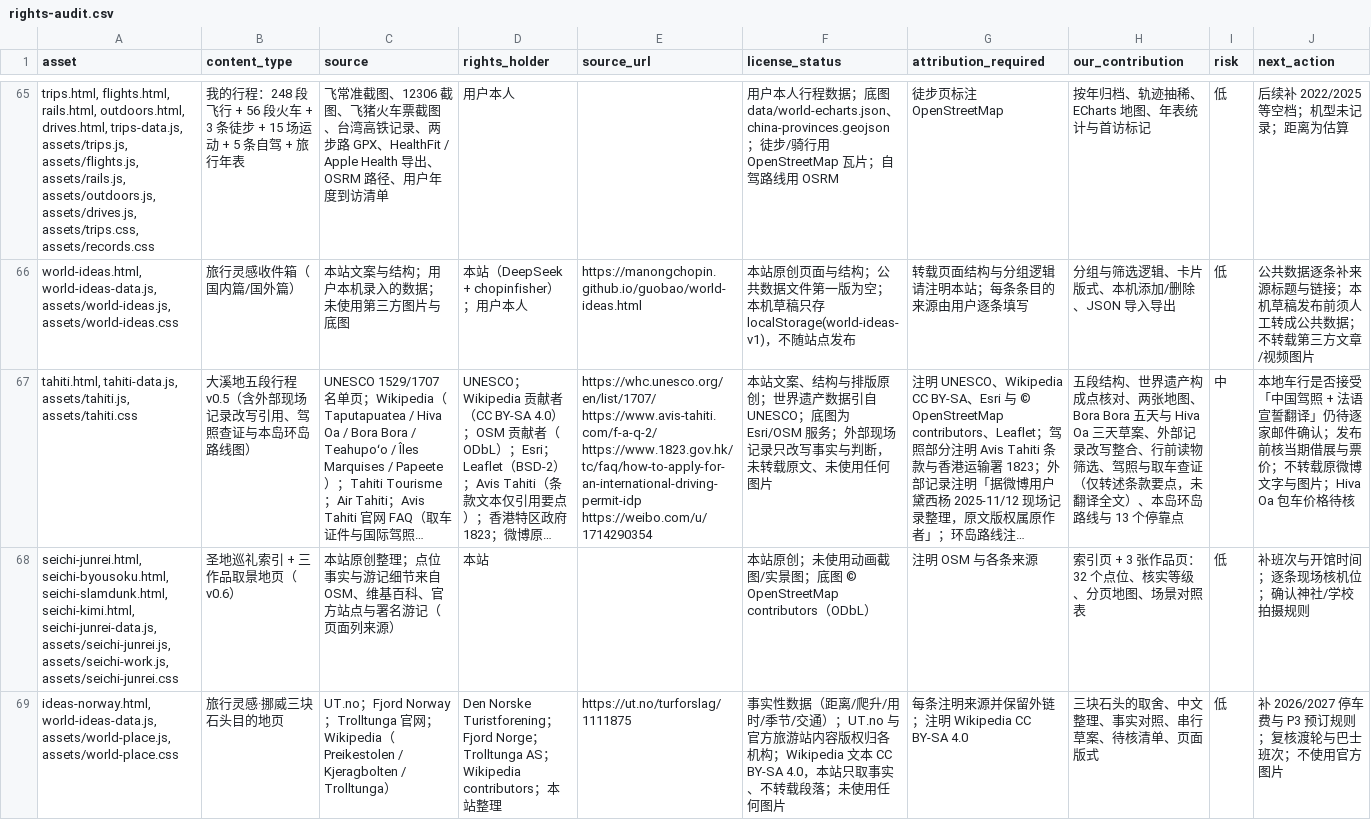
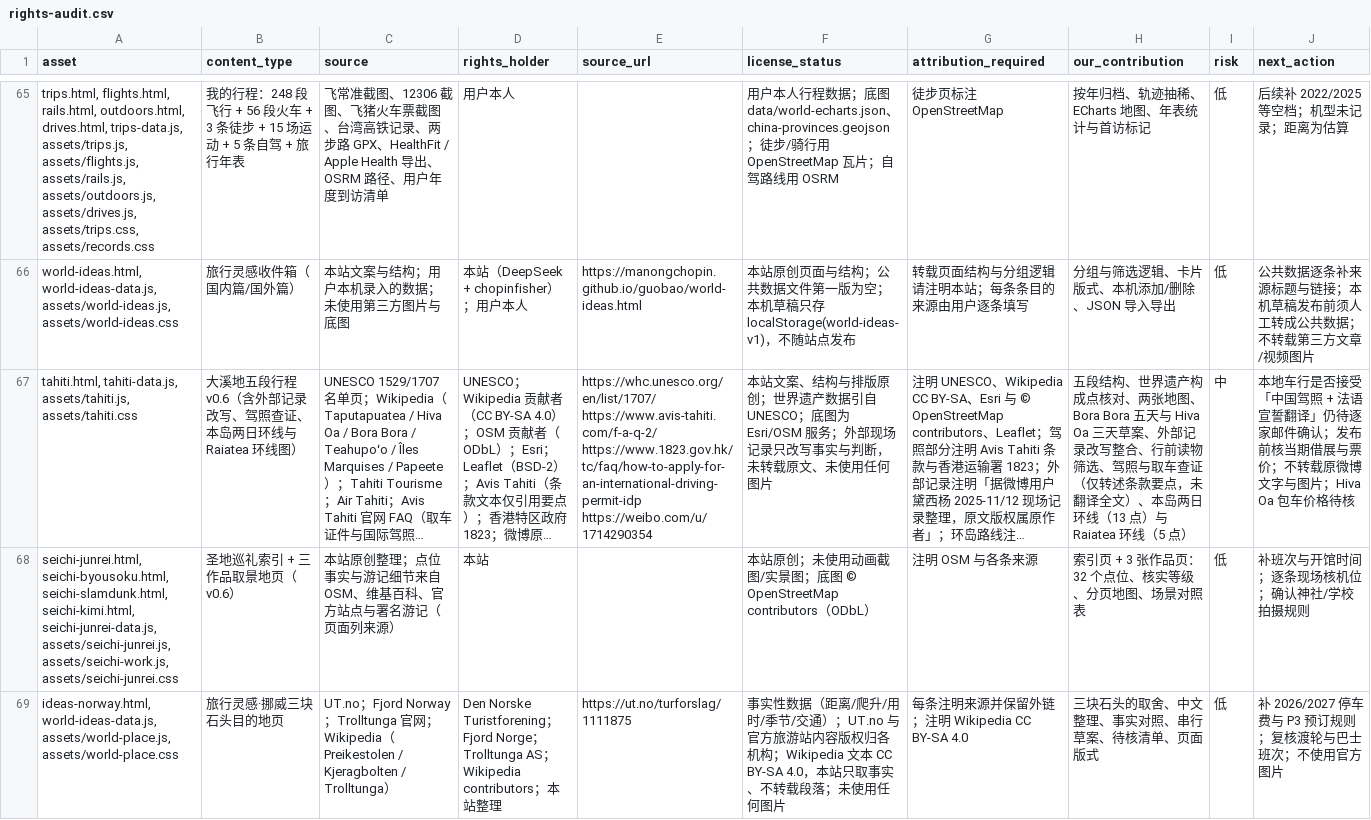
Before and after one commit to manongchopin/guobao, a CSV file: rights-audit.csv, drawn as a sheet; only a part is shown, gaps mark what is left out; long unchanged cells end in …; the diff names each change by its address in the sheet, - before the commit and + after, or states it on an @@ line.

Commit message:
Split Tahiti drive into two days and map Raiatea loop

```diff
--- a/rights-audit.csv
+++ b/rights-audit.csv
-B67 (content_type): 大溪地五段行程 v0.5（含外部现场记录改写引用、驾照查证与本岛环岛路线图）
+B67 (content_type): 大溪地五段行程 v0.6（含外部记录改写、驾照查证、本岛两日环线与 Raiatea 环线图）
-H67 (our_contribution): …）、本岛环岛路线与 13 个停靠点
+H67 (our_contribution): …）、本岛两日环线（13 点）与 Raiatea 环线（5 点）
```
Also changed, not shown: 7 other files.
